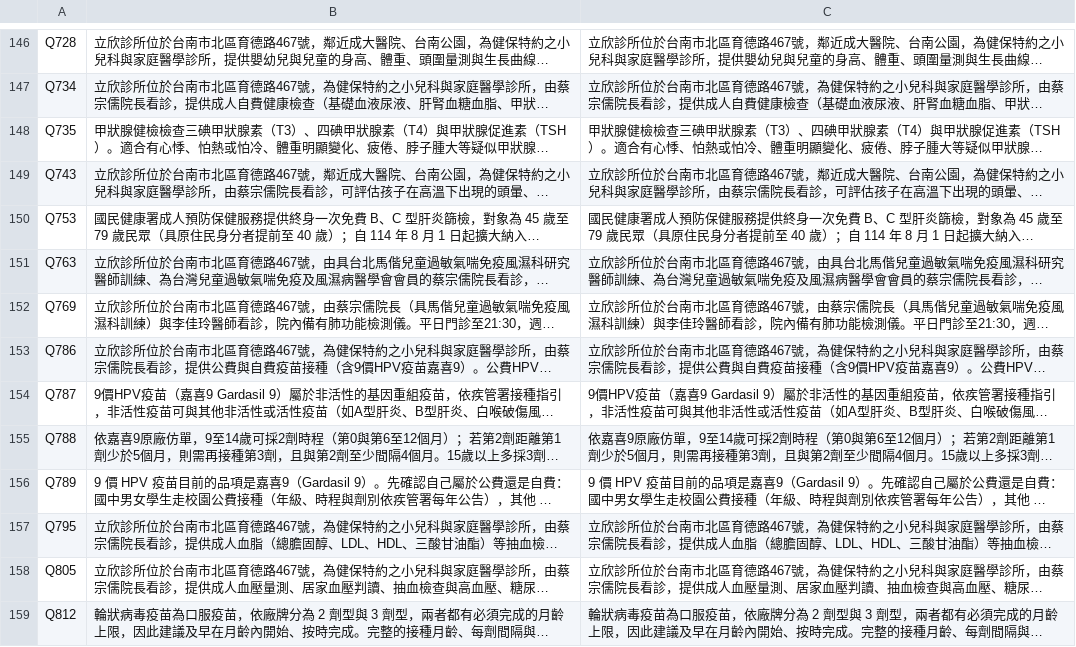
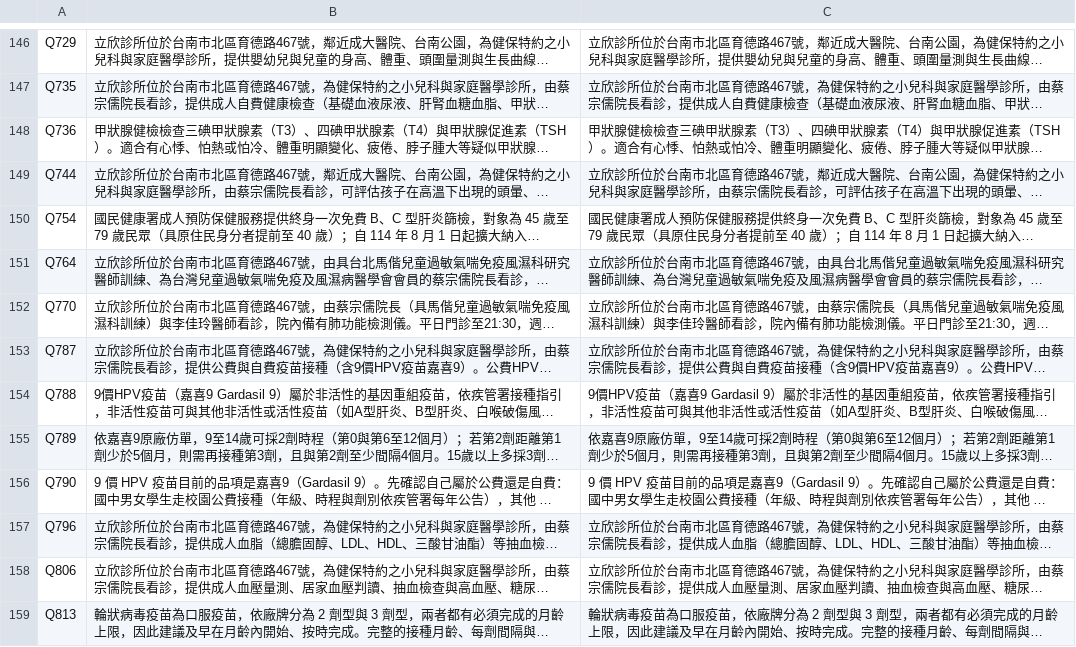
Before and after one commit to lubitsai/lihsin-clinic, a CSV file: internal/line-helpdesk/LINE用語改寫對照.csv, drawn as a sheet; only a part is shown, gaps mark what is left out; long unchanged cells end in …; the diff covers the shown part only; the diff names each change by its address in the sheet, - before the commit and + after, or states it on an @@ line.

```diff
--- a/internal/line-helpdesk/LINE用語改寫對照.csv
+++ b/internal/line-helpdesk/LINE用語改寫對照.csv
-A146: Q728
+A146: Q729
-A147: Q734
+A147: Q735
-A148: Q735
+A148: Q736
-A149: Q743
+A149: Q744
-A150: Q753
+A150: Q754
-A151: Q763
+A151: Q764
-A152: Q769
+A152: Q770
-A153: Q786
+A153: Q787
-A154: Q787
+A154: Q788
-A155: Q788
+A155: Q789
-A156: Q789
+A156: Q790
-A157: Q795
+A157: Q796
-A158: Q805
+A158: Q806
-A159: Q812
+A159: Q813
```
Also changed, not shown: 101 edited cells elsewhere in this file, 4 other files.
